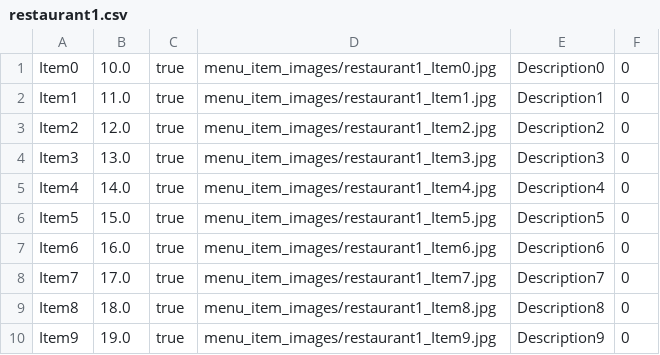
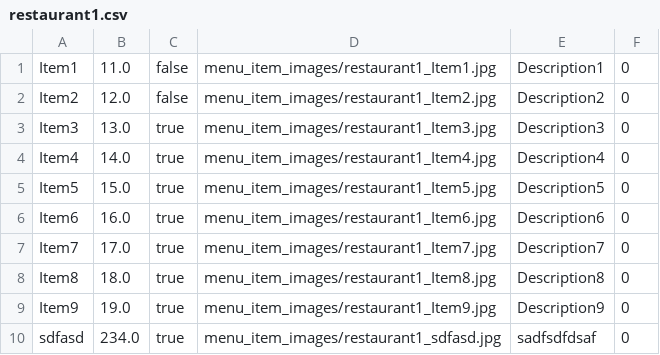
Before and after one commit to EyalYe/UsainWolt, a CSV file: menu_data/restaurant1.csv, drawn as a sheet.

```diff
--- a/menu_data/restaurant1.csv
+++ b/menu_data/restaurant1.csv
@@ -1,4 +1,3 @@
-Item0;10.0;true;menu_item_images/restaurant1_Item0.jpg;Description0;0
-Item1;11.0;true;menu_item_images/restaurant1_Item1.jpg;Description1;0
-Item2;12.0;true;menu_item_images/restaurant1_Item2.jpg;Description2;0
+Item1;11.0;false;menu_item_images/restaurant1_Item1.jpg;Description1;0
+Item2;12.0;false;menu_item_images/restaurant1_Item2.jpg;Description2;0
 Item3;13.0;true;menu_item_images/restaurant1_Item3.jpg;Description3;0
@@ -10 +9,2 @@ Item8;18.0;true;menu_item_images/restaurant1_Item8.jpg;Description8;0
 Item9;19.0;true;menu_item_images/restaurant1_Item9.jpg;Description9;0
+sdfasd;234.0;true;menu_item_images/restaurant1_sdfasd.jpg;sadfsdfdsaf;0
```
Also changed, not shown: 15 other files.
